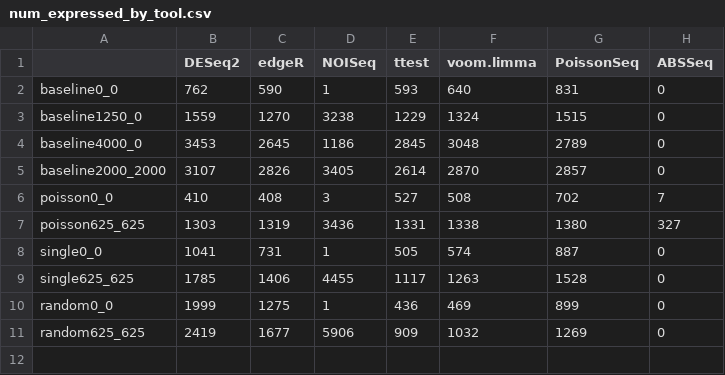
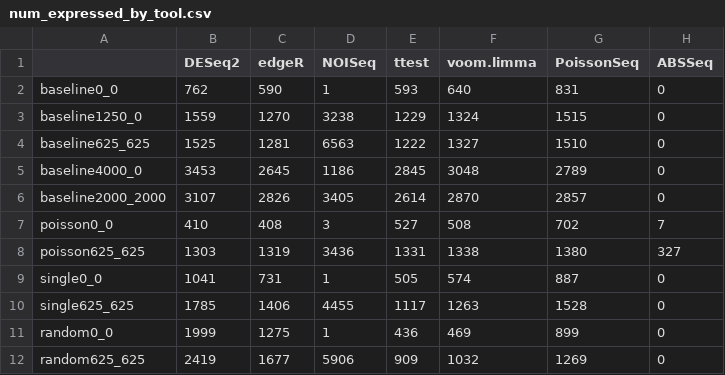
Before and after one commit to JosephBui21/RNASeqToolComparison, a CSV file: out/results/num_expressed_by_tool.csv, drawn as a sheet; the diff names each change by its address in the sheet, - before the commit and + after, or states it on an @@ line.

Commit message:
forgot baseline625_625 in compareTools.R

```diff
--- a/out/results/num_expressed_by_tool.csv
+++ b/out/results/num_expressed_by_tool.csv
+row 4: baseline625_625 | 1525 | 1281 | 6563 | 1222 | 1327 | 1510 | 0
```
Also changed, not shown: 1 other file.
